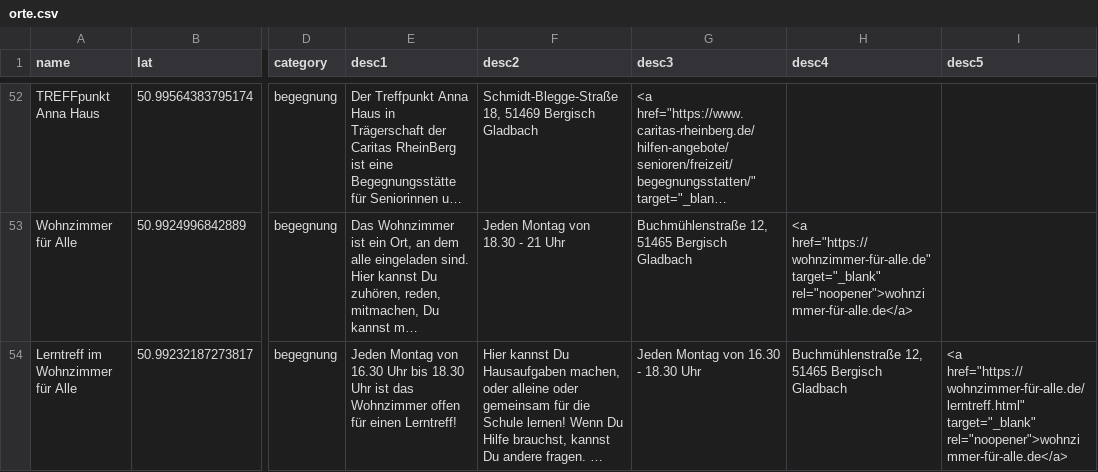
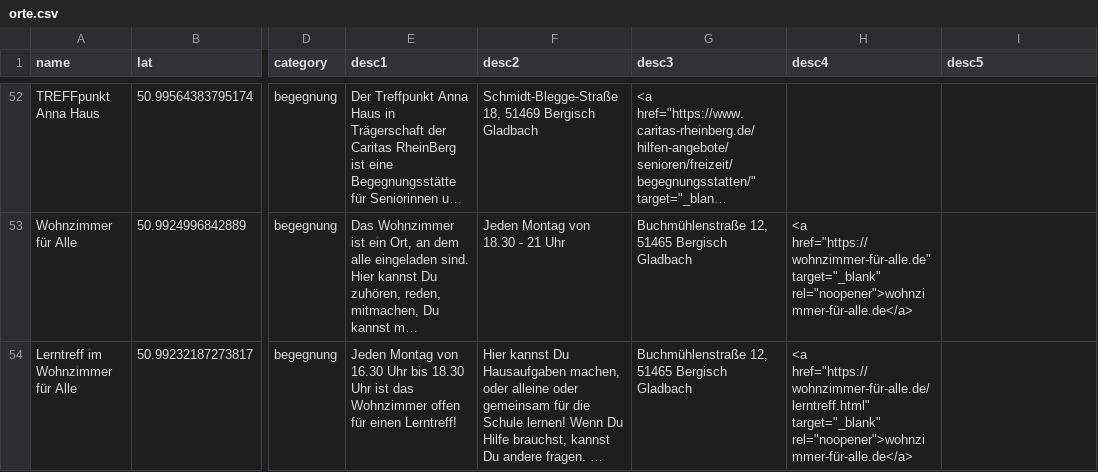
Before and after one commit to oshua-o/gute-orte, a CSV file: orte.csv, drawn as a sheet; only a part is shown, gaps mark what is left out; long unchanged cells end in …; the diff names each change by its address in the sheet, - before the commit and + after, or states it on an @@ line.

Commit message:
Add files via upload

```diff
--- a/orte.csv
+++ b/orte.csv
-G54 (desc3): Jeden Montag von 16.30 - 18.30 Uhr
+G54 (desc3): Buchmühlenstraße 12, 51465 Bergisch Gladbach
-H54 (desc4): Buchmühlenstraße 12, 51465 Bergisch Gladbach
+H54 (desc4): <a href="https://wohnzimmer-für-alle.de/lerntreff.html" target="_blank" rel="noopener">wohnzimmer-für-alle.de</a>
-I54 (desc5): <a href="https://wohnzimmer-für-alle.de/lerntreff.html" target="_blank" rel="noopener">wohnzimmer-für-alle.de</a>
+I54 (desc5): (empty)
```
